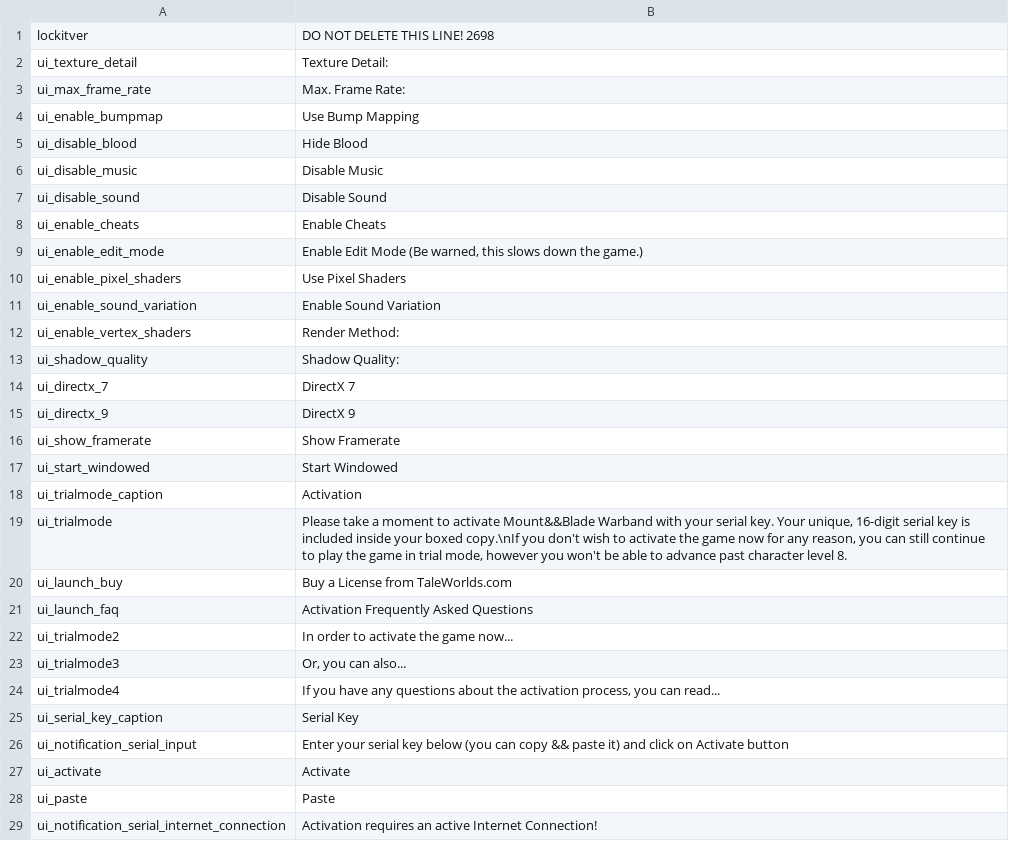
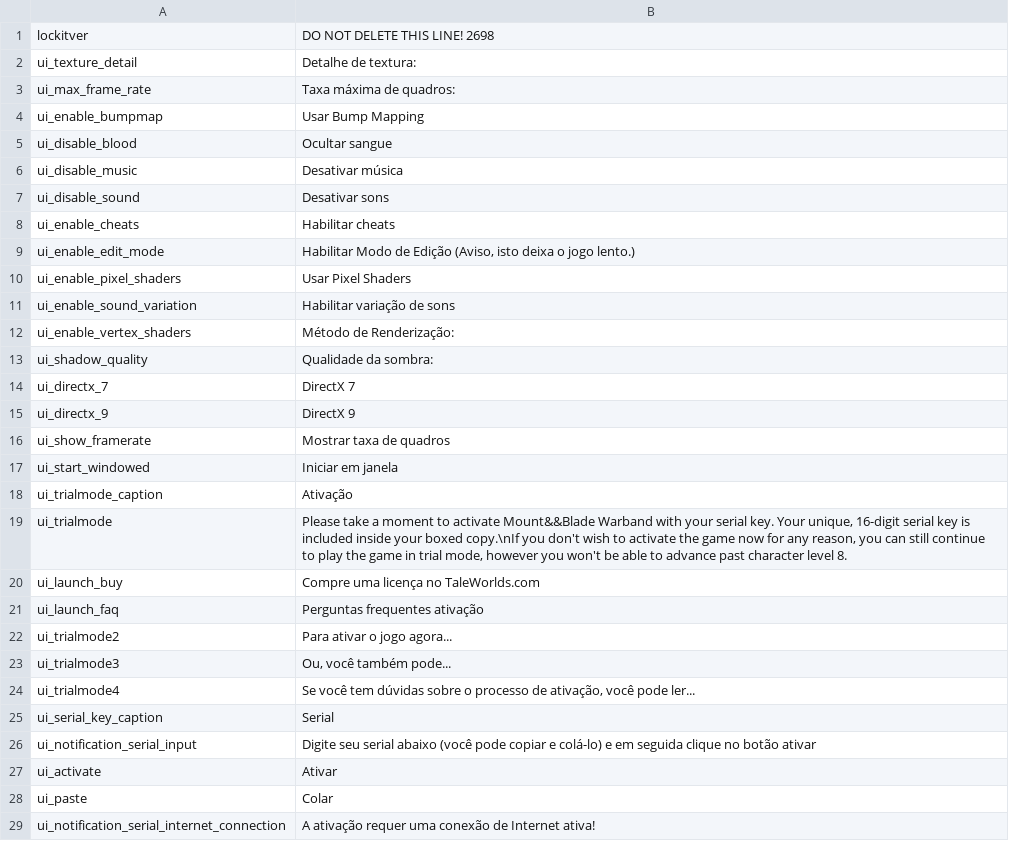
Before and after one commit to Gaboso/TraducaoMountAndBlade, a CSV file: languages/fr/uimain.csv, drawn as a sheet; only a part is shown; the diff covers the shown part only.

Commit message:
Correções no arquivo uimain.csv

```diff
--- a/languages/fr/uimain.csv
+++ b/languages/fr/uimain.csv
@@ -1,29 +1,29 @@
 lockitver|DO NOT DELETE THIS LINE! 2698
-ui_texture_detail|Texture Detail:
-ui_max_frame_rate|Max. Frame Rate:
-ui_enable_bumpmap|Use Bump Mapping
-ui_disable_blood|Hide Blood
-ui_disable_music|Disable Music
-ui_disable_sound|Disable Sound
-ui_enable_cheats|Enable Cheats
-ui_enable_edit_mode|Enable Edit Mode (Be warned, this slows down the game.)
-ui_enable_pixel_shaders|Use Pixel Shaders
-ui_enable_sound_variation|Enable Sound Variation
-ui_enable_vertex_shaders|Render Method:
-ui_shadow_quality|Shadow Quality:
+ui_texture_detail|Detalhe de textura:
+ui_max_frame_rate|Taxa máxima de quadros:
+ui_enable_bumpmap|Usar Bump Mapping
+ui_disable_blood|Ocultar sangue
+ui_disable_music|Desativar música
+ui_disable_sound|Desativar sons
+ui_enable_cheats|Habilitar cheats
+ui_enable_edit_mode|Habilitar Modo de Edição (Aviso, isto deixa o jogo lento.)
+ui_enable_pixel_shaders|Usar Pixel Shaders
+ui_enable_sound_variation|Habilitar variação de sons
+ui_enable_vertex_shaders|Método de Renderização:
+ui_shadow_quality|Qualidade da sombra:
 ui_directx_7|DirectX 7
 ui_directx_9|DirectX 9
-ui_show_framerate|Show Framerate
-ui_start_windowed|Start Windowed
-ui_trialmode_caption|Activation
+ui_show_framerate|Mostrar taxa de quadros
+ui_start_windowed|Iniciar em janela
+ui_trialmode_caption|Ativação
 ui_trialmode|Please take a moment to activate Mount&&Blade Warband with your serial key. Your unique, 16-digit serial key is included inside your boxed copy.\nIf you don't wish to activate the game now for any reason, you can still continue to play the game in trial mode, however you won't be able to advance past character level 8.
-ui_launch_buy|Buy a License from TaleWorlds.com
-ui_launch_faq|Activation Frequently Asked Questions
-ui_trialmode2|In order to activate the game now...
-ui_trialmode3|Or, you can also...
-ui_trialmode4|If you have any questions about the activation process, you can read...
-ui_serial_key_caption|Serial Key
-ui_notification_serial_input|Enter your serial key below (you can copy && paste it) and click on Activate button
-ui_activate|Activate
-ui_paste|Paste
-ui_notification_serial_internet_connection|Activation requires an active Internet Connection!
+ui_launch_buy|Compre uma licença no TaleWorlds.com
+ui_launch_faq|Perguntas frequentes ativação
+ui_trialmode2|Para ativar o jogo agora...
+ui_trialmode3|Ou, você também pode...
+ui_trialmode4|Se você tem dúvidas sobre o processo de ativação, você pode ler...
+ui_serial_key_caption|Serial
+ui_notification_serial_input|Digite seu serial abaixo (você pode copiar e colá-lo) e em seguida clique no botão ativar
+ui_activate|Ativar
+ui_paste|Colar
+ui_notification_serial_internet_connection|A ativação requer uma conexão de Internet ativa!
```
Also changed, not shown: 10 edited cells elsewhere in this file.
